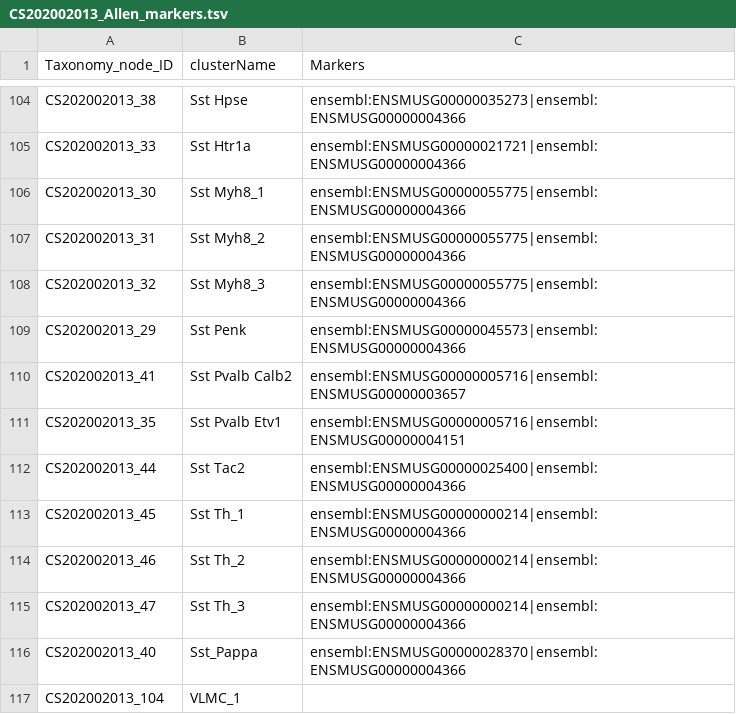
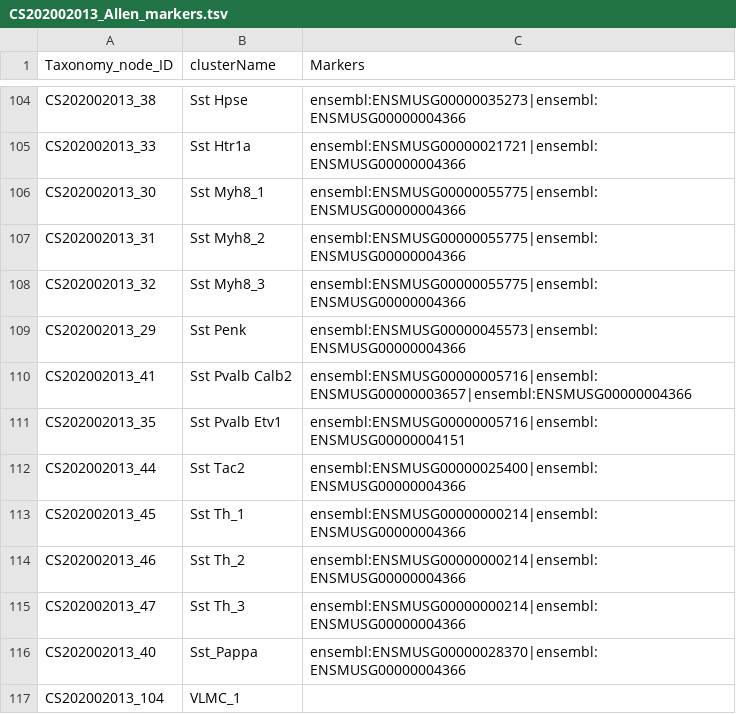
Before and after one commit to obophenotype/brain_data_standards_ontologies, a TSV file: src/markers/CS202002013_Allen_markers.tsv, drawn as a sheet; only a part is shown, gaps mark what is left out.

Commit message:
Update CS202002013_Allen_markers.tsv

```diff
--- a/src/markers/CS202002013_Allen_markers.tsv
+++ b/src/markers/CS202002013_Allen_markers.tsv
@@ -109,3 +109,3 @@ CS202002013_32	Sst Myh8_3	ensembl:ENSMUSG00000055775|ensembl:ENSMUSG00000004366
 CS202002013_29	Sst Penk	ensembl:ENSMUSG00000045573|ensembl:ENSMUSG00000004366
-CS202002013_41	Sst Pvalb Calb2	ensembl:ENSMUSG00000005716|ensembl:ENSMUSG00000003657
+CS202002013_41	Sst Pvalb Calb2	ensembl:ENSMUSG00000005716|ensembl:ENSMUSG00000003657|ensembl:ENSMUSG00000004366
 CS202002013_35	Sst Pvalb Etv1	ensembl:ENSMUSG00000005716|ensembl:ENSMUSG00000004151
```
